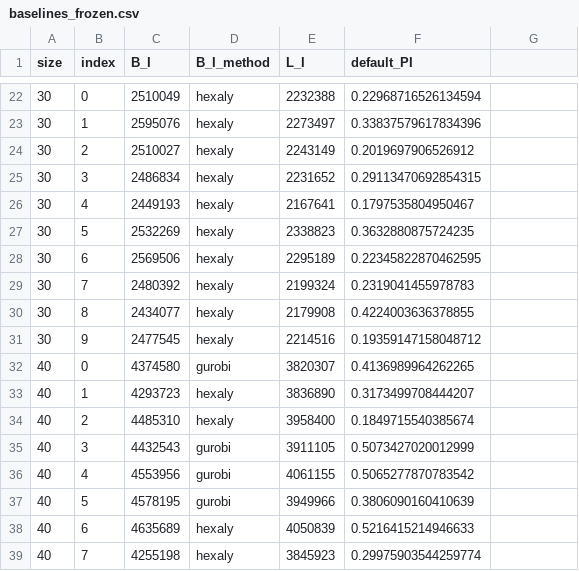
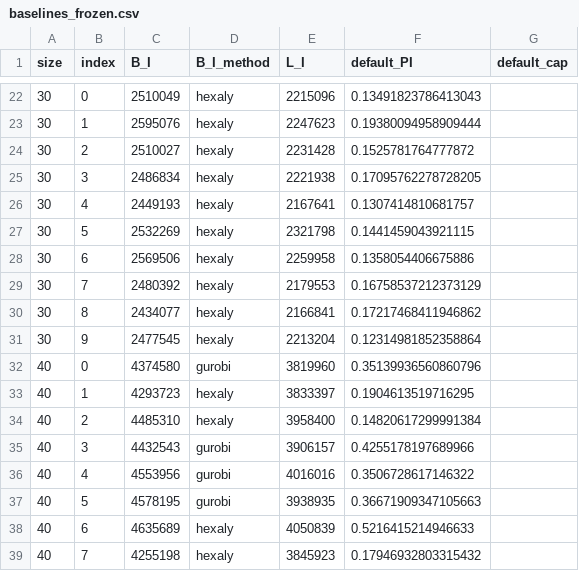
Before and after one commit to SoerenWilkening/constraint-oriented-biased-quantum-search, a CSV file: benchmarks/baselines_frozen.csv, drawn as a sheet; only a part is shown, gaps mark what is left out; the diff covers the shown part only.

```diff
--- a/benchmarks/baselines_frozen.csv
+++ b/benchmarks/baselines_frozen.csv
@@ -1 +1 @@
-size,index,B_I,B_I_method,L_I,default_PI
+size,index,B_I,B_I_method,L_I,default_PI,default_cap
@@ -22,16 +22,16 @@ size,index,B_I,B_I_method,L_I,default_PI
-30,0,2510049,hexaly,2232388,0.22968716526134594
-30,1,2595076,hexaly,2273497,0.33837579617834396
-30,2,2510027,hexaly,2243149,0.2019697906526912
-30,3,2486834,hexaly,2231652,0.29113470692854315
-30,4,2449193,hexaly,2167641,0.1797535804950467
-30,5,2532269,hexaly,2338823,0.3632880875724235
-30,6,2569506,hexaly,2295189,0.22345822870462595
-30,7,2480392,hexaly,2199324,0.2319041455978783
-30,8,2434077,hexaly,2179908,0.4224003636378855
-30,9,2477545,hexaly,2214516,0.19359147158048712
-40,0,4374580,gurobi,3820307,0.4136989964262265
-40,1,4293723,hexaly,3836890,0.3173499708444207
-40,2,4485310,hexaly,3958400,0.1849715540385674
-40,3,4432543,gurobi,3911105,0.5073427020012999
-40,4,4553956,gurobi,4061155,0.5065277870783542
-40,5,4578195,gurobi,3949966,0.3806090160410639
+30,0,2510049,hexaly,2215096,0.13491823786413043,
+30,1,2595076,hexaly,2247623,0.19380094958909444,
+30,2,2510027,hexaly,2231428,0.1525781764777872,
+30,3,2486834,hexaly,2221938,0.17095762278728205,
+30,4,2449193,hexaly,2167641,0.1307414810681757,
+30,5,2532269,hexaly,2321798,0.1441459043921115,
+30,6,2569506,hexaly,2259958,0.1358054406675886,
+30,7,2480392,hexaly,2179553,0.16758537212373129,
+30,8,2434077,hexaly,2166841,0.17217468411946862,
+30,9,2477545,hexaly,2213204,0.12314981852358864,
+40,0,4374580,gurobi,3819960,0.35139936560860796,
+40,1,4293723,hexaly,3833397,0.1904613519716295,
+40,2,4485310,hexaly,3958400,0.14820617299991384,
+40,3,4432543,gurobi,3906157,0.4255178197689966,
+40,4,4553956,gurobi,4016016,0.3506728617146322,
+40,5,4578195,gurobi,3938935,0.36671909347105663,
@@ -39 +39 @@ size,index,B_I,B_I_method,L_I,default_PI
-40,7,4255198,hexaly,3845923,0.29975903544259774
+40,7,4255198,hexaly,3845923,0.17946932803315432,
```
Also changed, not shown: 126 edited cells elsewhere in this file.
